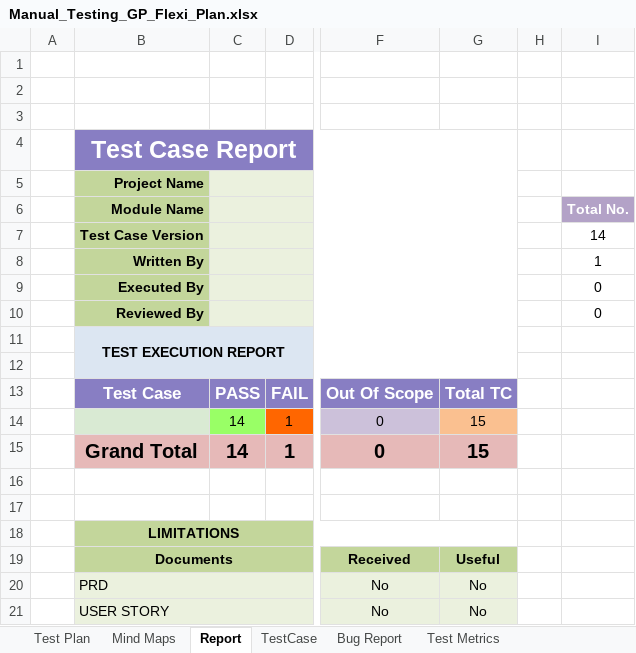
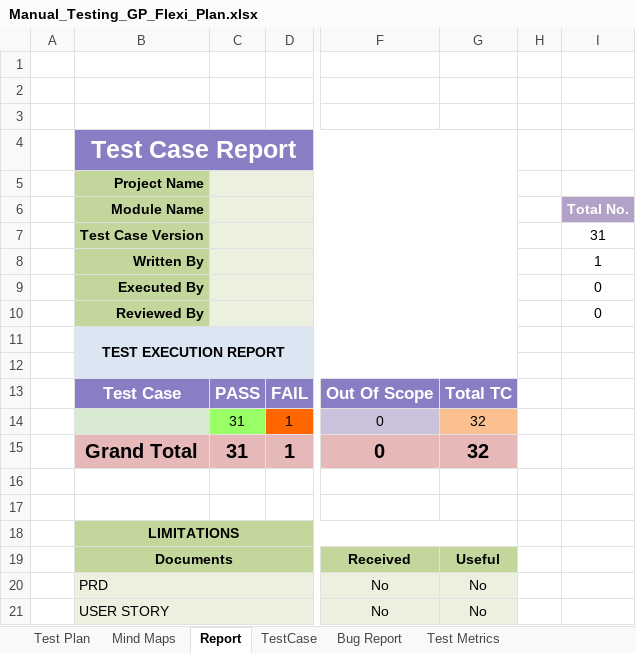
Before and after one commit to Ajij-khaan/Manual_Testing_GP_Flexi_Plan, an Excel workbook: Manual_Testing_GP_Flexi_Plan.xlsx, sheet Report, drawn as a sheet; only a part is shown, gaps mark what is left out; values as stored, in another font and other column widths than the file's, no borders; charts and pictures not drawn; the diff names each change by its address in the sheet, - before the commit and + after, or states it on an @@ line.

```diff
--- a/Manual_Testing_GP_Flexi_Plan.xlsx (sheet Report)
+++ b/Manual_Testing_GP_Flexi_Plan.xlsx (sheet Report)
-I7 (Total No.): 14
+I7 (Total No.): 31
-C14:C15: 14
+C14:C15: 31
-G14:G15: 15
+G14:G15: 32
```
Also changed, not shown: sheet TestCase, formulas that keep their value, charts or pictures.
